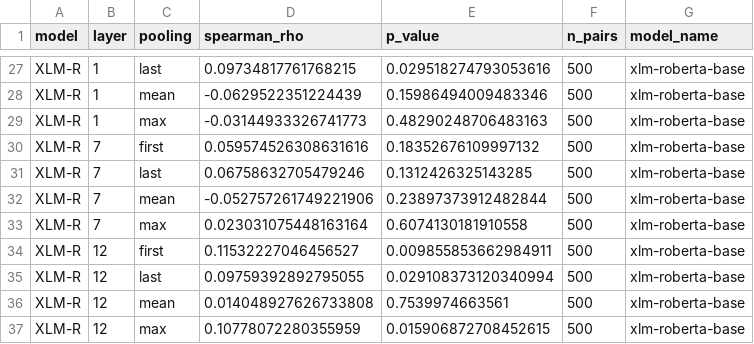
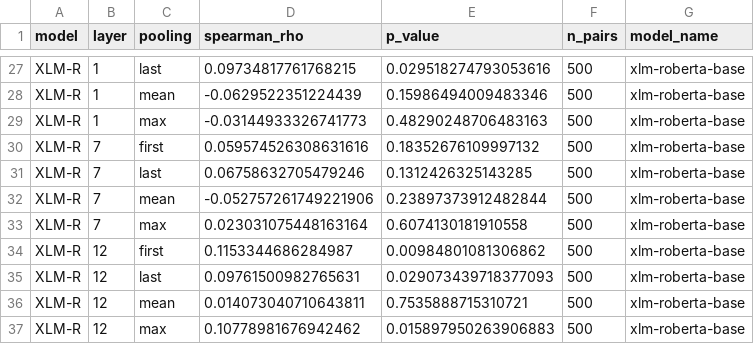
Before and after one commit to nebieren25/-thesis-proJect, a CSV file: outputs/results/0302-isolated_all_models_summary.csv, drawn as a sheet; only a part is shown, gaps mark what is left out.

```diff
--- a/outputs/results/0302-isolated_all_models_summary.csv
+++ b/outputs/results/0302-isolated_all_models_summary.csv
@@ -33,5 +33,5 @@ XLM-R,7,mean,-0.052757261749221906,0.23897373912482844,500,xlm-roberta-base
 XLM-R,7,max,0.023031075448163164,0.6074130181910558,500,xlm-roberta-base
-XLM-R,12,first,0.11532227046456527,0.009855853662984911,500,xlm-roberta-base
-XLM-R,12,last,0.09759392892795055,0.029108373120340994,500,xlm-roberta-base
-XLM-R,12,mean,0.014048927626733808,0.7539974663561,500,xlm-roberta-base
-XLM-R,12,max,0.10778072280355959,0.015906872708452615,500,xlm-roberta-base
+XLM-R,12,first,0.1153344686284987,0.00984801081306862,500,xlm-roberta-base
+XLM-R,12,last,0.09761500982765631,0.029073439718377093,500,xlm-roberta-base
+XLM-R,12,mean,0.014073040710643811,0.7535888715310721,500,xlm-roberta-base
+XLM-R,12,max,0.10778981676942462,0.015897950263906883,500,xlm-roberta-base
```
Also changed, not shown: 22 other files.
